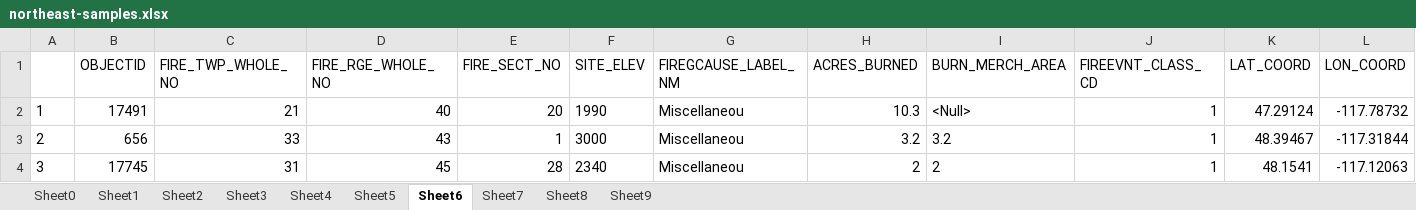
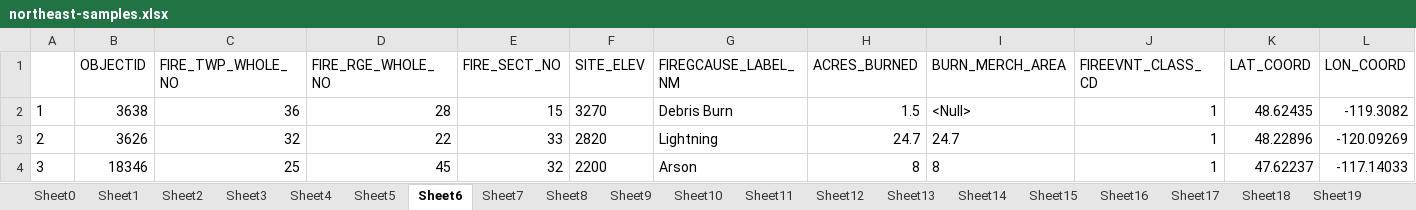
Before and after one commit to kshaji3/ACO-drone-firefighting, an Excel workbook: data-manipulation/northeast-samples.xlsx, sheet Sheet6, drawn as a sheet; only a part is shown; values as stored, in another font and other column widths than the file's, no borders; the diff covers the shown part only; the diff names each change by its address in the sheet, - before the commit and + after, or states it on an @@ line.

```diff
--- a/data-manipulation/northeast-samples.xlsx (sheet Sheet6)
+++ b/data-manipulation/northeast-samples.xlsx (sheet Sheet6)
+sheet tab: Sheet10
+sheet tab: Sheet11
+sheet tab: Sheet12
+sheet tab: Sheet13
+sheet tab: Sheet14
+sheet tab: Sheet15
+sheet tab: Sheet16
+sheet tab: Sheet17
+sheet tab: Sheet18
+sheet tab: Sheet19
-B2 (OBJECTID): 17491
+B2 (OBJECTID): 3638
-C2 (FIRE_TWP_WHOLE_NO): 21
+C2 (FIRE_TWP_WHOLE_NO): 36
-D2 (FIRE_RGE_WHOLE_NO): 40
+D2 (FIRE_RGE_WHOLE_NO): 28
-E2 (FIRE_SECT_NO): 20
+E2 (FIRE_SECT_NO): 15
-F2 (SITE_ELEV): 1990
+F2 (SITE_ELEV): 3270
-G2 (FIREGCAUSE_LABEL_NM): Miscellaneou
+G2 (FIREGCAUSE_LABEL_NM): Debris Burn
-H2 (ACRES_BURNED): 10.3
+H2 (ACRES_BURNED): 1.5
-K2 (LAT_COORD): 47.29124
+K2 (LAT_COORD): 48.62435
-L2 (LON_COORD): -117.78732
+L2 (LON_COORD): -119.3082
-B3 (OBJECTID): 656
+B3 (OBJECTID): 3626
-C3 (FIRE_TWP_WHOLE_NO): 33
+C3 (FIRE_TWP_WHOLE_NO): 32
-D3 (FIRE_RGE_WHOLE_NO): 43
+D3 (FIRE_RGE_WHOLE_NO): 22
-E3 (FIRE_SECT_NO): 1
+E3 (FIRE_SECT_NO): 33
-F3 (SITE_ELEV): 3000
+F3 (SITE_ELEV): 2820
-G3 (FIREGCAUSE_LABEL_NM): Miscellaneou
+G3 (FIREGCAUSE_LABEL_NM): Lightning
-H3 (ACRES_BURNED): 3.2
+H3 (ACRES_BURNED): 24.7
-I3 (BURN_MERCH_AREA): 3.2
+I3 (BURN_MERCH_AREA): 24.7
-K3 (LAT_COORD): 48.39467
+K3 (LAT_COORD): 48.22896
-L3 (LON_COORD): -117.31844
+L3 (LON_COORD): -120.09269
-B4 (OBJECTID): 17745
+B4 (OBJECTID): 18346
-C4 (FIRE_TWP_WHOLE_NO): 31
+C4 (FIRE_TWP_WHOLE_NO): 25
-E4 (FIRE_SECT_NO): 28
+E4 (FIRE_SECT_NO): 32
-F4 (SITE_ELEV): 2340
+F4 (SITE_ELEV): 2200
-G4 (FIREGCAUSE_LABEL_NM): Miscellaneou
+G4 (FIREGCAUSE_LABEL_NM): Arson
-H4 (ACRES_BURNED): 2
+H4 (ACRES_BURNED): 8
-I4 (BURN_MERCH_AREA): 2
+I4 (BURN_MERCH_AREA): 8
-K4 (LAT_COORD): 48.1541
+K4 (LAT_COORD): 47.62237
-L4 (LON_COORD): -117.12063
+L4 (LON_COORD): -117.14033
```
Also changed, not shown: 71 edited cells elsewhere in this sheet, sheet Sheet8, sheet Sheet3, sheet Sheet4, sheet Sheet0, sheet Sheet9, sheet Sheet5, 3 more sheets, data-manipulation/northwest-samples.xlsx, data-manipulation/pascascades-samples.xlsx, 4 other files.
